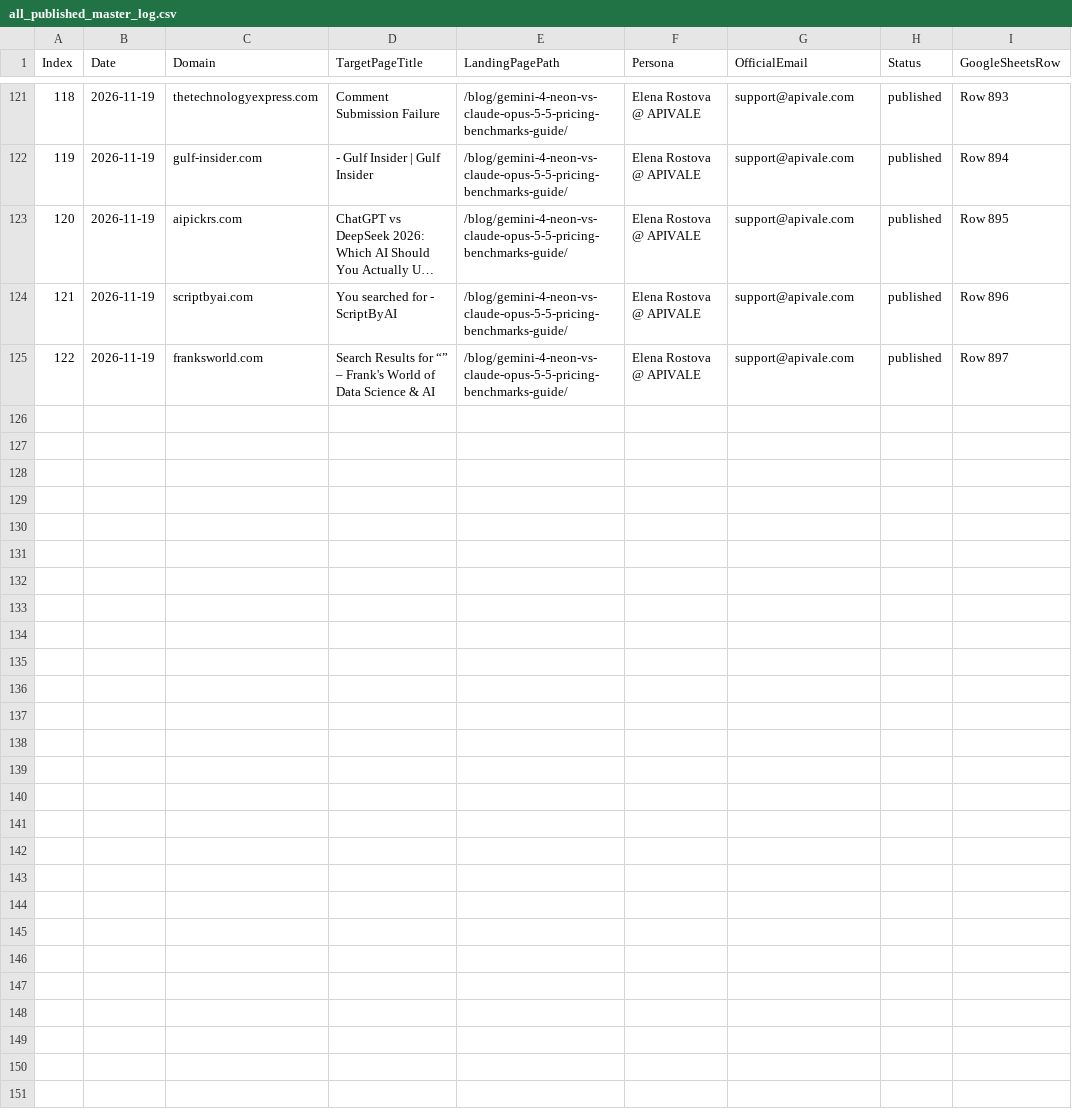
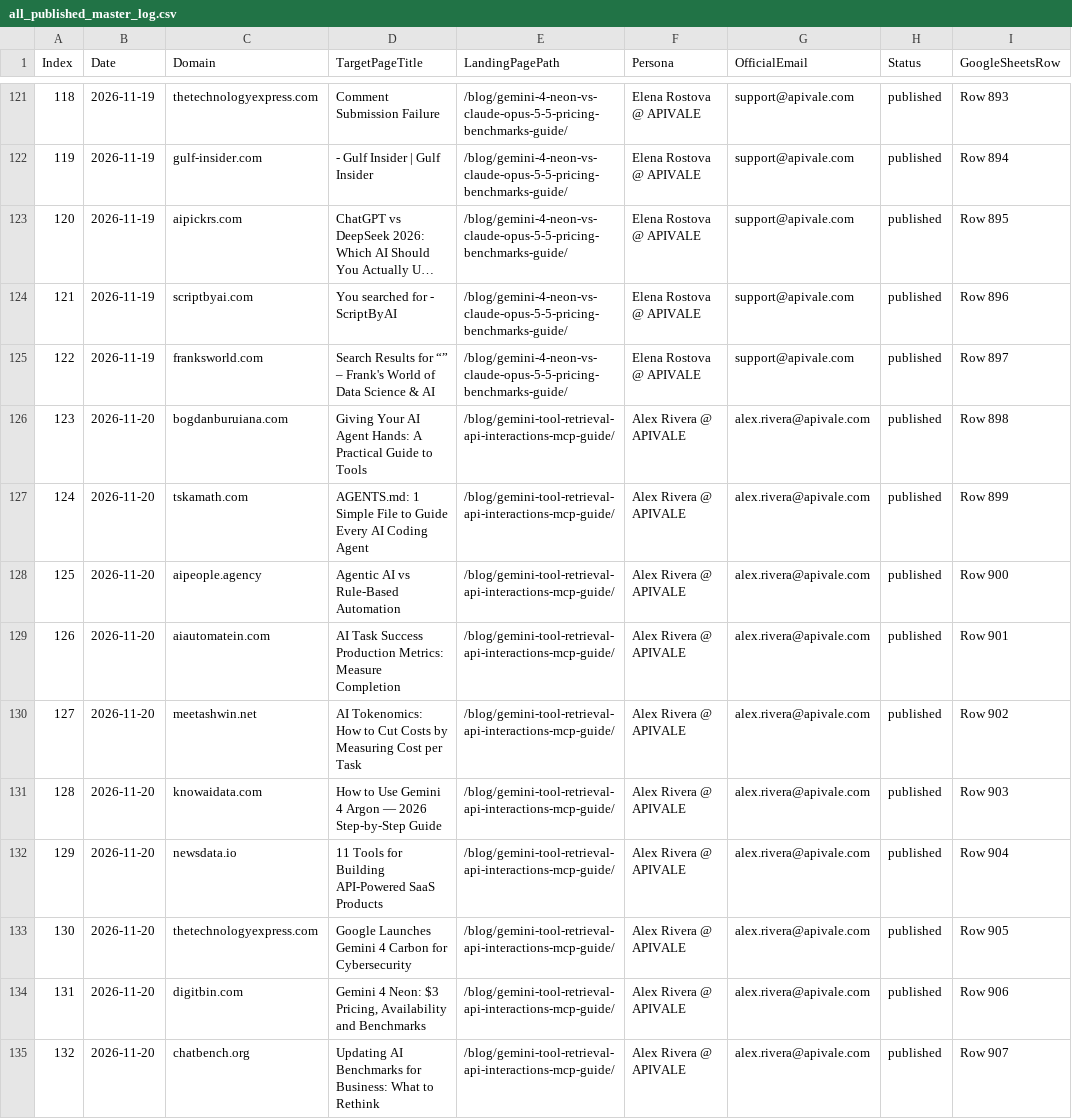
Before and after one commit to bshx2024/codexlink, a CSV file: APIVALE_Outreach_Hub/02_Published_Logs/all_published_master_log.csv, drawn as a sheet; only a part is shown, gaps mark what is left out; long unchanged cells end in …; the diff covers the shown part only.

Commit message:
feat(outreach): publish 20 blog comments for Gemini Tool Retrieval & MCP Guide

```diff
--- a/APIVALE_Outreach_Hub/02_Published_Logs/all_published_master_log.csv
+++ b/APIVALE_Outreach_Hub/02_Published_Logs/all_published_master_log.csv
@@ -125 +125,11 @@ Index,Date,Domain,TargetPageTitle,LandingPagePath,Persona,OfficialEmail,Status,G
 122,2026-11-19,franksworld.com,"Search Results for “” – Frank's World of Data Science & AI",/blog/gemini-4-neon-vs-claude-opus-5-5-pricing-benchmarks-guide/,Elena Rostova @ APIVALE,support@apivale.com,published,Row 897
+123,2026-11-20,bogdanburuiana.com,"Giving Your AI Agent Hands: A Practical Guide to Tools",/blog/gemini-tool-retrieval-api-interactions-mcp-guide/,Alex Rivera @ APIVALE,alex.rivera@apivale.com,published,Row 898
+124,2026-11-20,tskamath.com,"AGENTS.md: 1 Simple File to Guide Every AI Coding Agent",/blog/gemini-tool-retrieval-api-interactions-mcp-guide/,Alex Rivera @ APIVALE,alex.rivera@apivale.com,published,Row 899
+125,2026-11-20,aipeople.agency,"Agentic AI vs Rule-Based Automation",/blog/gemini-tool-retrieval-api-interactions-mcp-guide/,Alex Rivera @ APIVALE,alex.rivera@apivale.com,published,Row 900
+126,2026-11-20,aiautomatein.com,"AI Task Success Production Metrics: Measure Completion",/blog/gemini-tool-retrieval-api-interactions-mcp-guide/,Alex Rivera @ APIVALE,alex.rivera@apivale.com,published,Row 901
+127,2026-11-20,meetashwin.net,"AI Tokenomics: How to Cut Costs by Measuring Cost per Task",/blog/gemini-tool-retrieval-api-interactions-mcp-guide/,Alex Rivera @ APIVALE,alex.rivera@apivale.com,published,Row 902
+128,2026-11-20,knowaidata.com,"How to Use Gemini 4 Argon — 2026 Step-by-Step Guide",/blog/gemini-tool-retrieval-api-interactions-mcp-guide/,Alex Rivera @ APIVALE,alex.rivera@apivale.com,published,Row 903
+129,2026-11-20,newsdata.io,"11 Tools for Building API-Powered SaaS Products",/blog/gemini-tool-retrieval-api-interactions-mcp-guide/,Alex Rivera @ APIVALE,alex.rivera@apivale.com,published,Row 904
+130,2026-11-20,thetechnologyexpress.com,"Google Launches Gemini 4 Carbon for Cybersecurity",/blog/gemini-tool-retrieval-api-interactions-mcp-guide/,Alex Rivera @ APIVALE,alex.rivera@apivale.com,published,Row 905
+131,2026-11-20,digitbin.com,"Gemini 4 Neon: $3 Pricing, Availability and Benchmarks",/blog/gemini-tool-retrieval-api-interactions-mcp-guide/,Alex Rivera @ APIVALE,alex.rivera@apivale.com,published,Row 906
+132,2026-11-20,chatbench.org,"Updating AI Benchmarks for Business: What to Rethink",/blog/gemini-tool-retrieval-api-interactions-mcp-guide/,Alex Rivera @ APIVALE,alex.rivera@apivale.com,published,Row 907
```
Also changed, not shown: 10 added rows elsewhere in this file, 56 other files.
